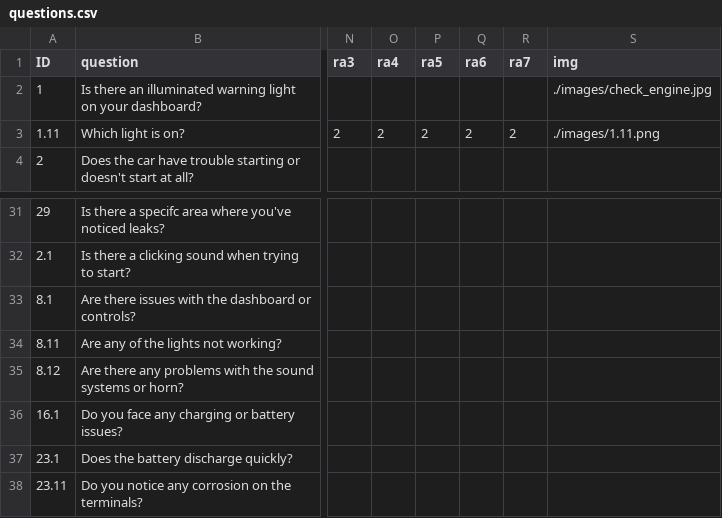
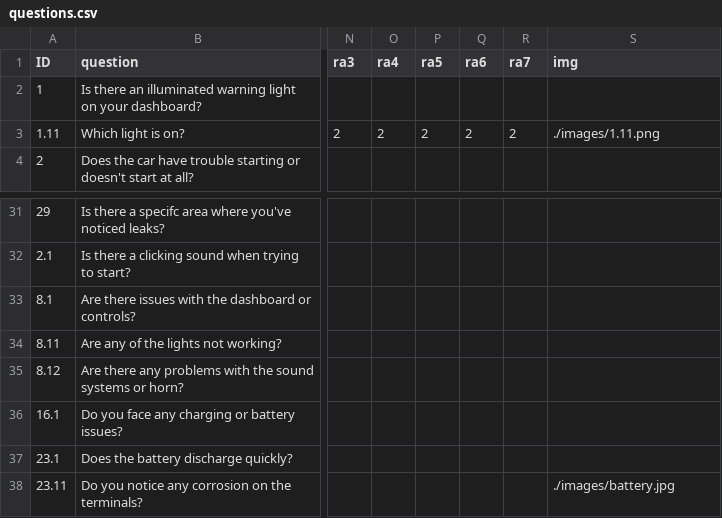
Before and after one commit to ze-h/whatswrongwithmycar, a CSV file: questions.csv, drawn as a sheet; only a part is shown, gaps mark what is left out; the diff names each change by its address in the sheet, - before the commit and + after, or states it on an @@ line.

```diff
--- a/questions.csv
+++ b/questions.csv
-S2 (img): ./images/check_engine.jpg
+S2 (img): (empty)
-S38 (img): (empty)
+S38 (img): ./images/battery.jpg
```
Also changed, not shown: 6 other files.
